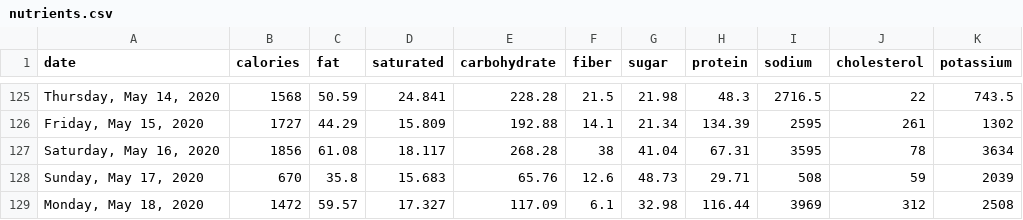
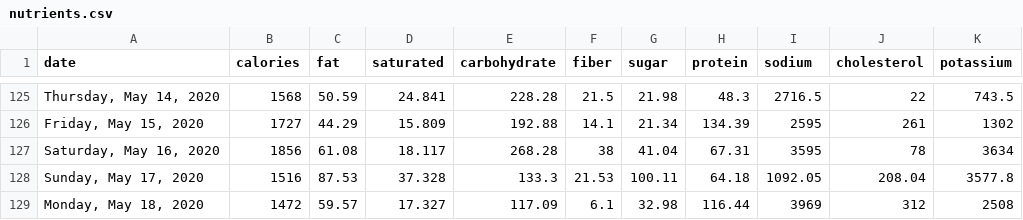
Before and after one commit to grf/d3-data, a CSV file: nutrients.csv, drawn as a sheet; only a part is shown, gaps mark what is left out.

Commit message:
update data

```diff
--- a/nutrients.csv
+++ b/nutrients.csv
@@ -127,3 +127,3 @@ date,calories,fat,saturated,carbohydrate,fiber,sugar,protein,sodium,cholesterol,
 "Saturday, May 16, 2020",1856,61.08,18.117,268.28,38,41.04,67.31,3595,78,3634
-"Sunday, May 17, 2020",670,35.8,15.683,65.76,12.6,48.73,29.71,508,59,2039
+"Sunday, May 17, 2020",1516,87.53,37.328,133.3,21.53,100.11,64.18,1092.05,208.04,3577.8
 "Monday, May 18, 2020",1472,59.57,17.327,117.09,6.1,32.98,116.44,3969,312,2508
```
